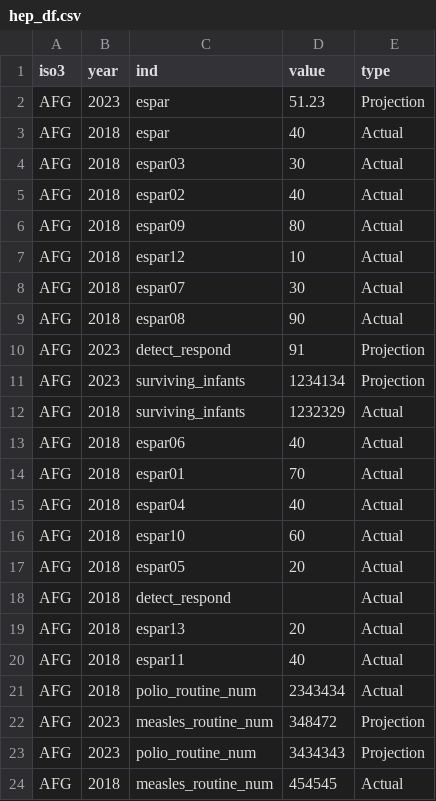
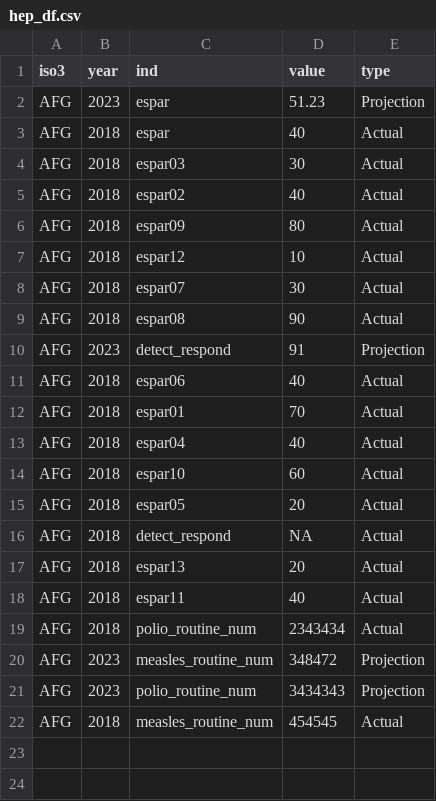
Before and after one commit to gpw13/billionaiRe, a CSV file: data-raw/hep_df.csv, drawn as a sheet.

Commit message:
surviving_infants from wppdistro
Systematically get surviving_infants from wppdistro rather than as an input indicator.
Updated hep_df and test data frame to remove surviving_infants

```diff
--- a/data-raw/hep_df.csv
+++ b/data-raw/hep_df.csv
@@ -10,4 +10,2 @@ AFG,2018,espar08,90,Actual
 AFG,2023,detect_respond,91,Projection
-AFG,2023,surviving_infants,1234134,Projection
-AFG,2018,surviving_infants,1232329,Actual
 AFG,2018,espar06,40,Actual
@@ -17,3 +15,3 @@ AFG,2018,espar10,60,Actual
 AFG,2018,espar05,20,Actual
-AFG,2018,detect_respond,,Actual
+AFG,2018,detect_respond,NA,Actual
 AFG,2018,espar13,20,Actual
```
Also changed, not shown: 5 other files.
